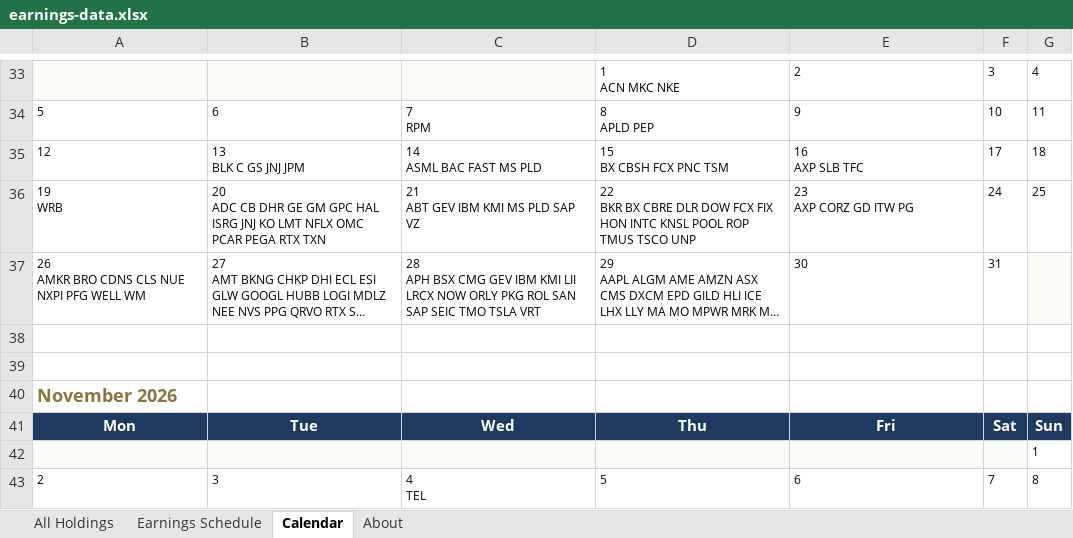
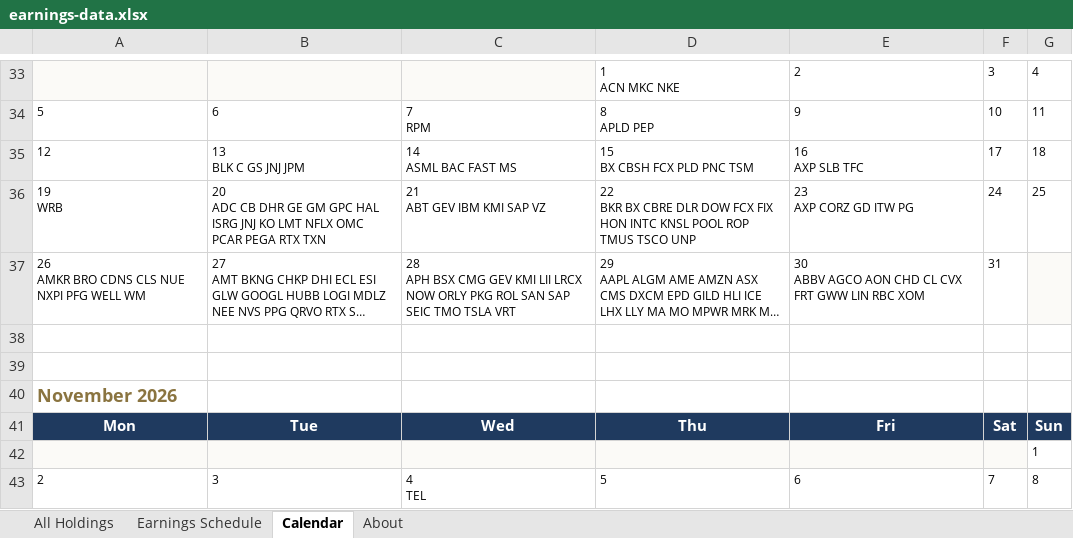
Before and after one commit to alexpkatz/earnings-calendar, an Excel workbook: earnings-data.xlsx, sheet Calendar, drawn as a sheet; only a part is shown, gaps mark what is left out; long unchanged cells end in …; values as stored, in another font and other column widths than the file's, no borders; ↵ is a line break in a cell; the diff names each change by its address in the sheet, - before the commit and + after, or states it on an @@ line.

```diff
--- a/earnings-data.xlsx (sheet Calendar)
+++ b/earnings-data.xlsx (sheet Calendar)
-C35: 14 ↵ ASML BAC FAST MS PLD
+C35: 14 ↵ ASML BAC FAST MS
-D35: 15 ↵ BX CBSH FCX PNC TSM
+D35: 15 ↵ BX CBSH FCX PLD PNC TSM
-C36: 21 ↵ ABT GEV IBM KMI MS PLD SAP VZ
+C36: 21 ↵ ABT GEV IBM KMI SAP VZ
-C37: …CMG GEV IBM KMI LII…
+C37: …CMG GEV KMI LII…
-E37: 30
+E37: 30 ↵ ABBV AGCO AON CHD CL CVX FRT GWW LIN RBC XOM
```
Also changed, not shown: sheet All Holdings, sheet Earnings Schedule, sheet About, 1 other file.
